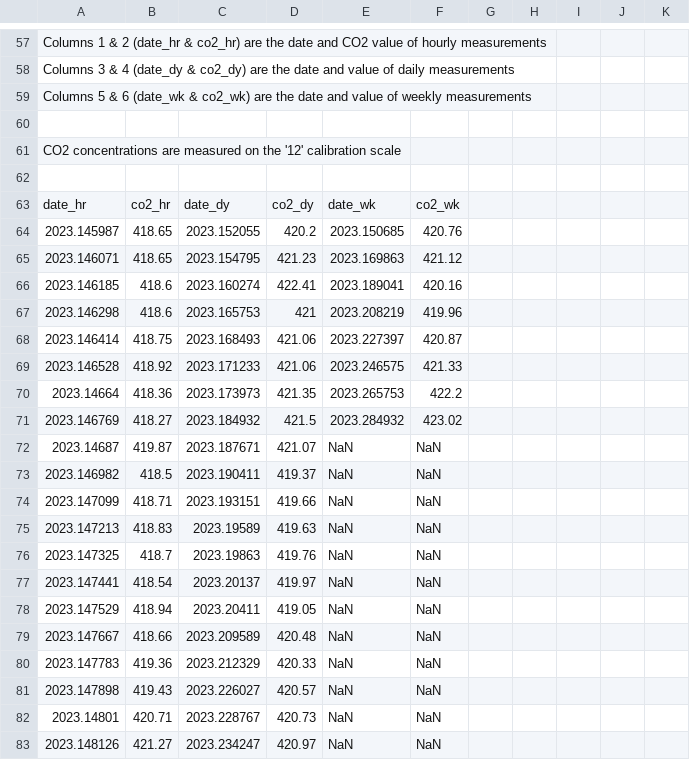
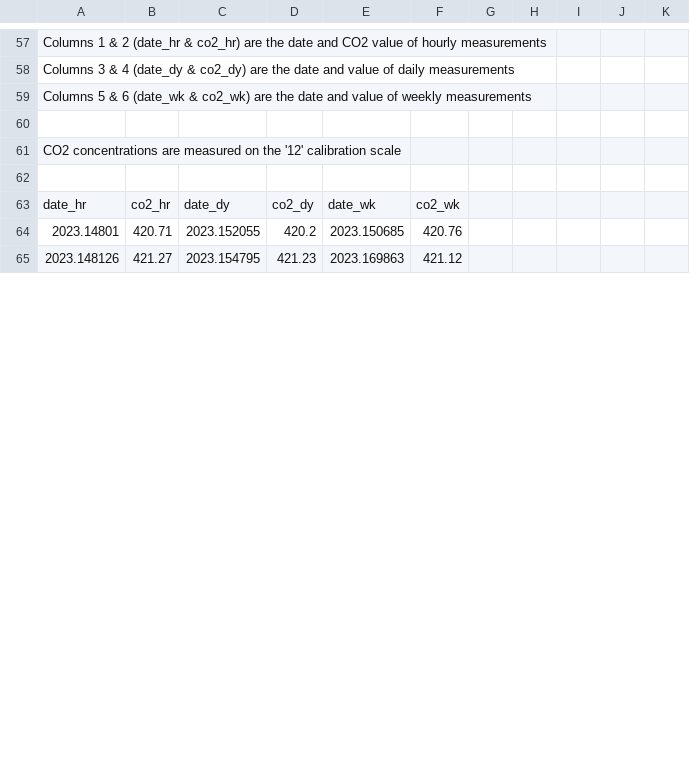
Before and after one commit to sio-co2o2/keelingcurve_notebooks, a CSV file: preliminary_data/mlo/mlo_one_month_span.csv, drawn as a sheet; only a part is shown, gaps mark what is left out; the diff covers the shown part only.

Commit message:
Update data on 2023-04-26T16:33:03Z

```diff
--- a/preliminary_data/mlo/mlo_one_month_span.csv
+++ b/preliminary_data/mlo/mlo_one_month_span.csv
@@ -65,21 +65,3 @@
 date_hr,co2_hr,date_dy,co2_dy,date_wk,co2_wk
-2023.145987,418.65,2023.152055,420.2,2023.150685,420.76
-2023.146071,418.65,2023.154795,421.23,2023.169863,421.12
-2023.146185,418.6,2023.160274,422.41,2023.189041,420.16
-2023.146298,418.6,2023.165753,421,2023.208219,419.96
-2023.146414,418.75,2023.168493,421.06,2023.227397,420.87
-2023.146528,418.92,2023.171233,421.06,2023.246575,421.33
-2023.14664,418.36,2023.173973,421.35,2023.265753,422.2
-2023.146769,418.27,2023.184932,421.5,2023.284932,423.02
-2023.14687,419.87,2023.187671,421.07,NaN,NaN
-2023.146982,418.5,2023.190411,419.37,NaN,NaN
-2023.147099,418.71,2023.193151,419.66,NaN,NaN
-2023.147213,418.83,2023.19589,419.63,NaN,NaN
-2023.147325,418.7,2023.19863,419.76,NaN,NaN
-2023.147441,418.54,2023.20137,419.97,NaN,NaN
-2023.147529,418.94,2023.20411,419.05,NaN,NaN
-2023.147667,418.66,2023.209589,420.48,NaN,NaN
-2023.147783,419.36,2023.212329,420.33,NaN,NaN
-2023.147898,419.43,2023.226027,420.57,NaN,NaN
-2023.14801,420.71,2023.228767,420.73,NaN,NaN
-2023.148126,421.27,2023.234247,420.97,NaN,NaN
+2023.14801,420.71,2023.152055,420.2,2023.150685,420.76
+2023.148126,421.27,2023.154795,421.23,2023.169863,421.12
```
Also changed, not shown: 82 edited cells elsewhere in this file, preliminary_data/mlo/mlo_one_year_span.csv, preliminary_data/mlo/mlo_six_month_span.csv.
